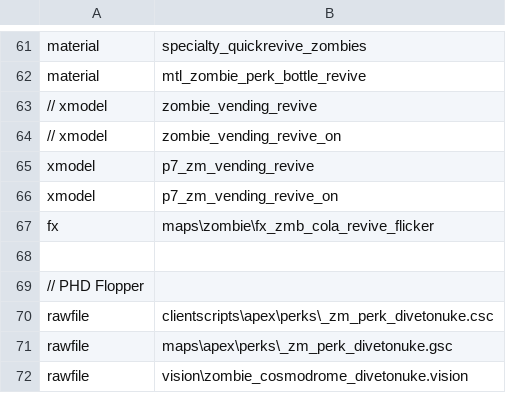
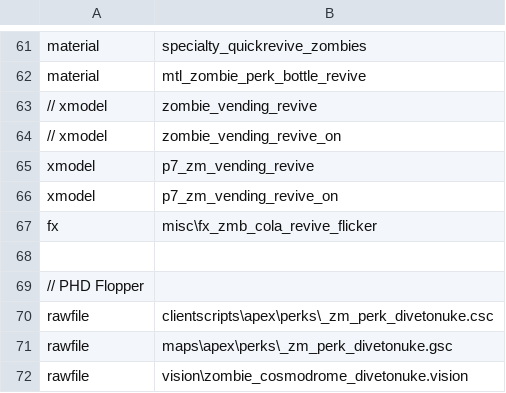
Before and after one commit to zanderlx/T7-Mod, a CSV file: mod.csv, drawn as a sheet; only a part is shown, gaps mark what is left out.

Commit message:
Fix revive flicker fx loaded from wrong path

```diff
--- a/mod.csv
+++ b/mod.csv
@@ -66,3 +66,3 @@ xmodel,p7_zm_vending_revive
 xmodel,p7_zm_vending_revive_on
-fx,maps\zombie\fx_zmb_cola_revive_flicker
+fx,misc\fx_zmb_cola_revive_flicker
 
```
Also changed, not shown: 2 other files.
